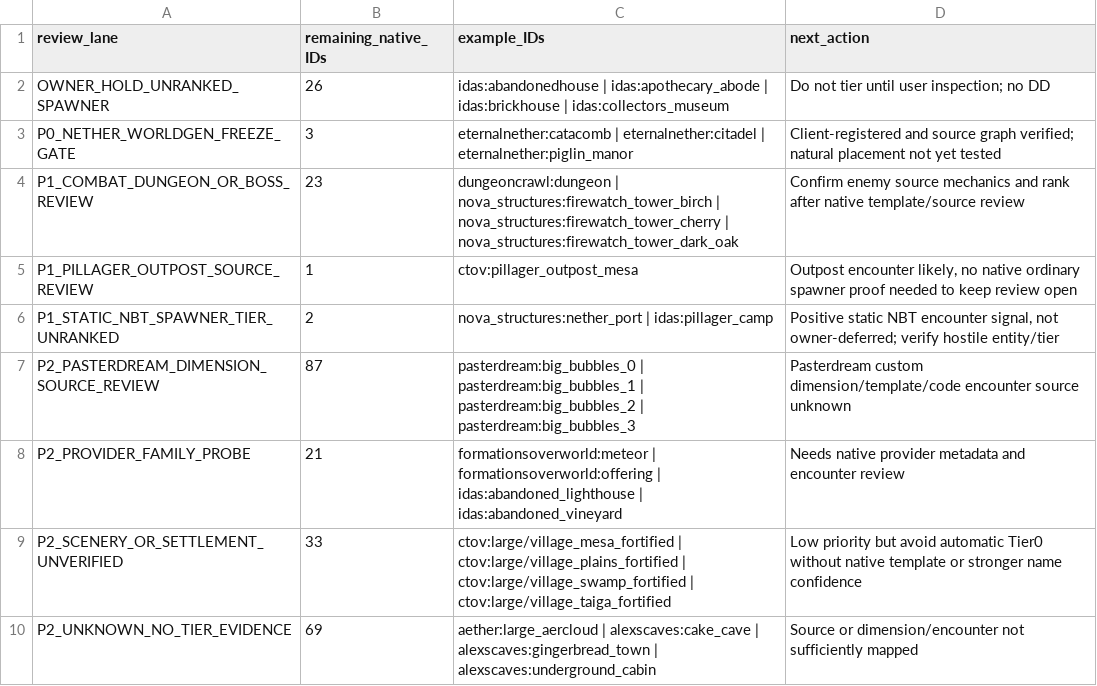
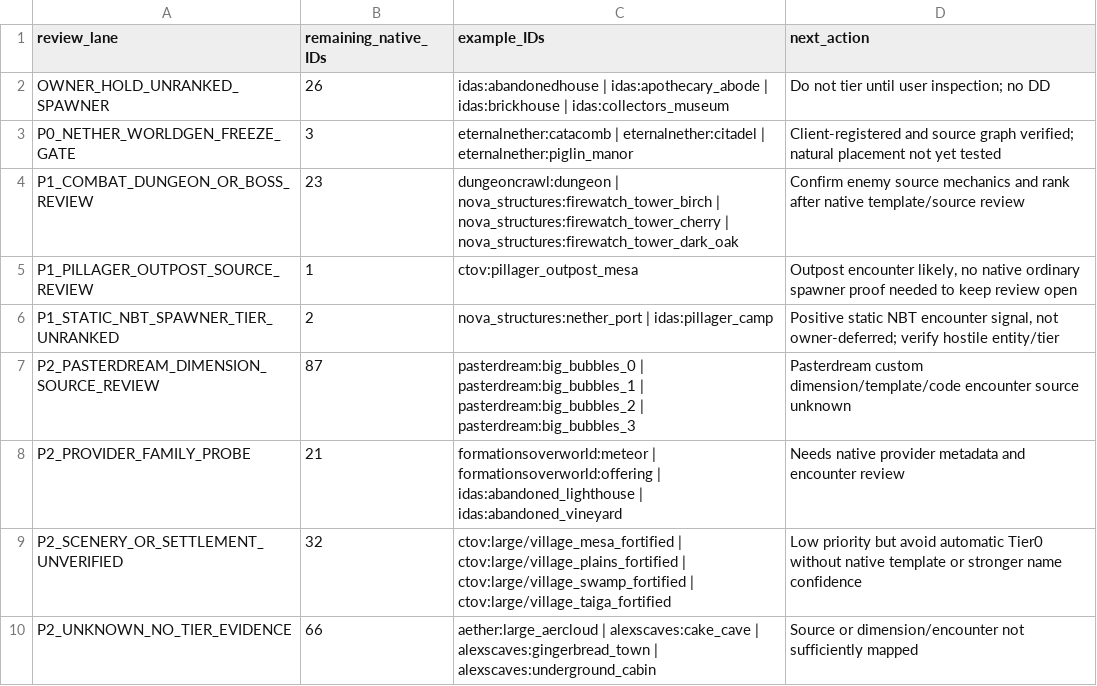
Before and after one commit to alsynth/AmbientOdyssey, a CSV file: docs/balance/DD_REMAINING_BY_PRIORITY_LANE_20261014.csv, drawn as a sheet.

Commit message:
catalogue: map four BWG settlement candidates while holding uncertain combat structures

```diff
--- a/docs/balance/DD_REMAINING_BY_PRIORITY_LANE_20261014.csv
+++ b/docs/balance/DD_REMAINING_BY_PRIORITY_LANE_20261014.csv
@@ -8,3 +8,3 @@ P2_PASTERDREAM_DIMENSION_SOURCE_REVIEW,87,pasterdream:big_bubbles_0 | pasterdrea
 P2_PROVIDER_FAMILY_PROBE,21,formationsoverworld:meteor | formationsoverworld:offering | idas:abandoned_lighthouse | idas:abandoned_vineyard,Needs native provider metadata and encounter review
-P2_SCENERY_OR_SETTLEMENT_UNVERIFIED,33,ctov:large/village_mesa_fortified | ctov:large/village_plains_fortified | ctov:large/village_swamp_fortified | ctov:large/village_taiga_fortified,Low priority but avoid automatic Tier0 without native template or stronger name confidence
-P2_UNKNOWN_NO_TIER_EVIDENCE,69,aether:large_aercloud | alexscaves:cake_cave | alexscaves:gingerbread_town | alexscaves:underground_cabin,Source or dimension/encounter not sufficiently mapped
+P2_SCENERY_OR_SETTLEMENT_UNVERIFIED,32,ctov:large/village_mesa_fortified | ctov:large/village_plains_fortified | ctov:large/village_swamp_fortified | ctov:large/village_taiga_fortified,Low priority but avoid automatic Tier0 without native template or stronger name confidence
+P2_UNKNOWN_NO_TIER_EVIDENCE,66,aether:large_aercloud | alexscaves:cake_cave | alexscaves:gingerbread_town | alexscaves:underground_cabin,Source or dimension/encounter not sufficiently mapped
```
